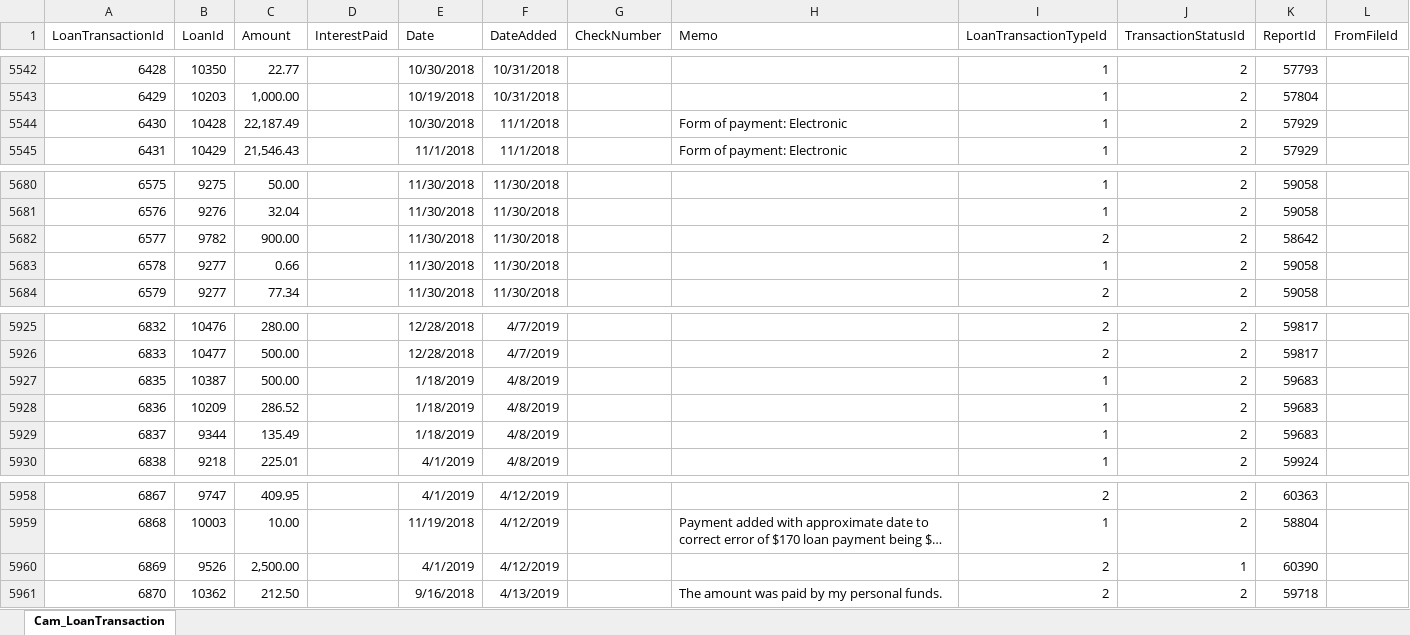
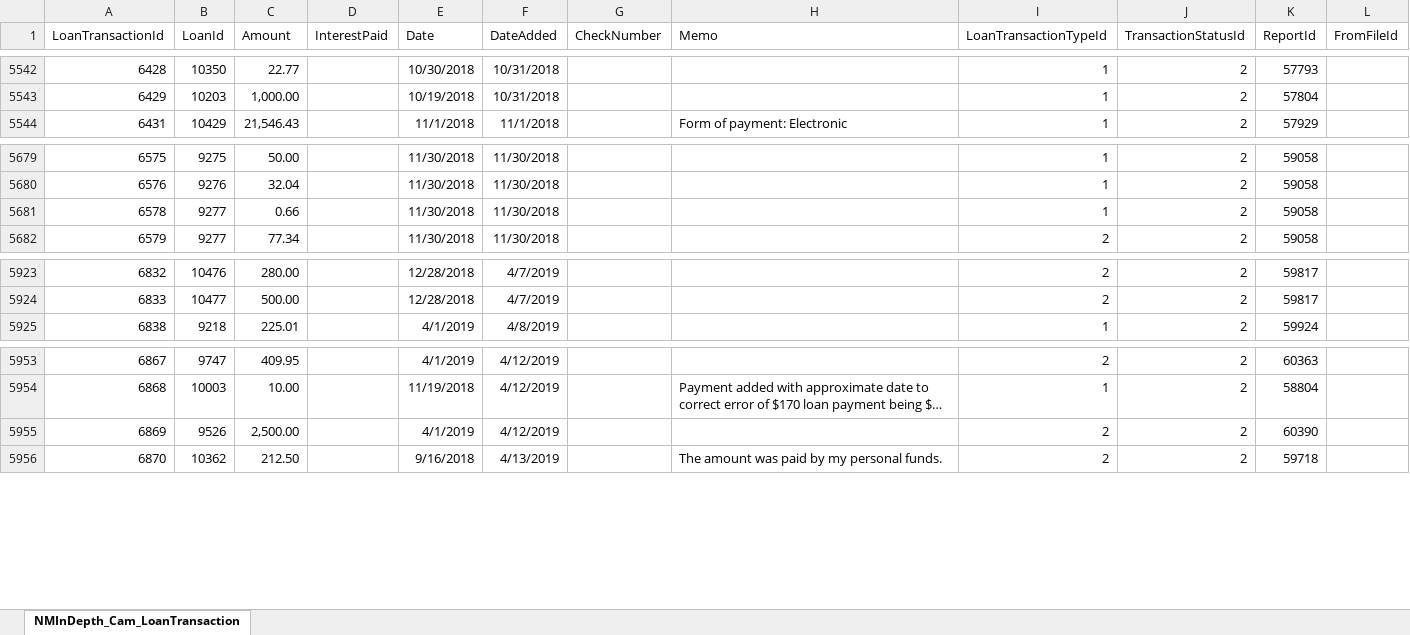
Before and after one commit to datamade/openness-project-nmid, an Excel workbook: data/Cam_LoanTransaction.xlsx, sheet NMInDepth_Cam_LoanTransaction, drawn as a sheet; only a part is shown, gaps mark what is left out; long unchanged cells end in …; values as stored, in another font and other column widths than the file's, no borders; removed rows and columns are numbered as before the commit, all else as after; the diff covers the shown part only; the diff names each change by its address in the sheet, - before the commit and + after, or states it on an @@ line.

```diff
--- a/data/Cam_LoanTransaction.xlsx (sheet NMInDepth_Cam_LoanTransaction)
+++ b/data/Cam_LoanTransaction.xlsx (sheet NMInDepth_Cam_LoanTransaction)
-sheet tab: Cam_LoanTransaction
+sheet tab: NMInDepth_Cam_LoanTransaction
-row 5544: 6430 | 10428 | 22,187.49 |  | 10/30/2018 | 11/1/2018 |  | Form of payment: Electronic | 1 | 2 | 57929
-row 5682: 6577 | 9782 | 900.00 |  | 11/30/2018 | 11/30/2018 |  |  | 2 | 2 | 58642
-row 5927: 6835 | 10387 | 500.00 |  | 1/18/2019 | 4/8/2019 |  |  | 1 | 2 | 59683
-row 5928: 6836 | 10209 | 286.52 |  | 1/18/2019 | 4/8/2019 |  |  | 1 | 2 | 59683
-row 5929: 6837 | 9344 | 135.49 |  | 1/18/2019 | 4/8/2019 |  |  | 1 | 2 | 59683
-J5955 (TransactionStatusId): 1
+J5955 (TransactionStatusId): 2
```
Also changed, not shown: 121 added rows and 175 moved rows elsewhere in this sheet, data/Cam_Campaign.xlsx, data/Cam_Candidate.xlsx, 16 other files.
